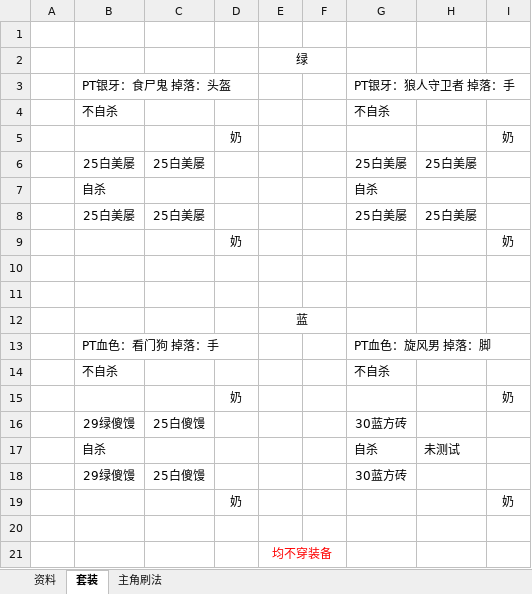
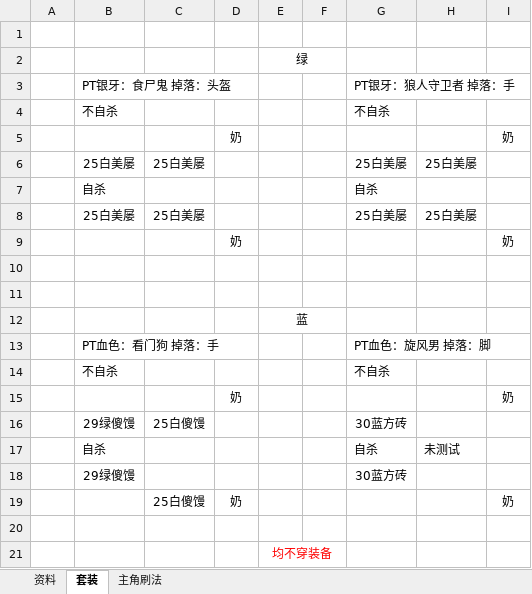
Before and after one commit to wusuoming/lyon, an Excel workbook: 学习笔记/我叫MT/技能饲料.xlsx, sheet 套装, drawn as a sheet; values as stored, in another font and other column widths than the file's, no borders; the diff names each change by its address in the sheet, - before the commit and + after, or states it on an @@ line.

```diff
--- a/学习笔记/我叫MT/技能饲料.xlsx (sheet 套装)
+++ b/学习笔记/我叫MT/技能饲料.xlsx (sheet 套装)
-C18: 25白傻馒
+C18: (empty)
-C19: (empty)
+C19: 25白傻馒
```
Also changed, not shown: 学习笔记/我叫MT/卡牌统计.xlsx, 1 other file.
